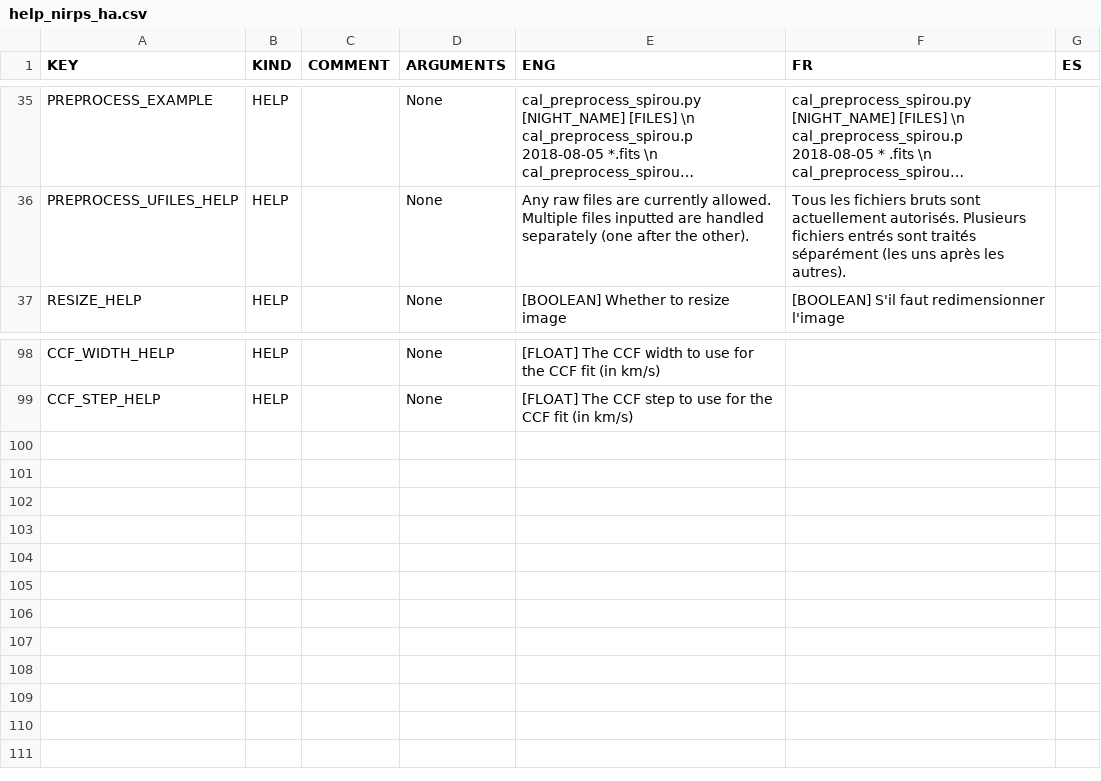
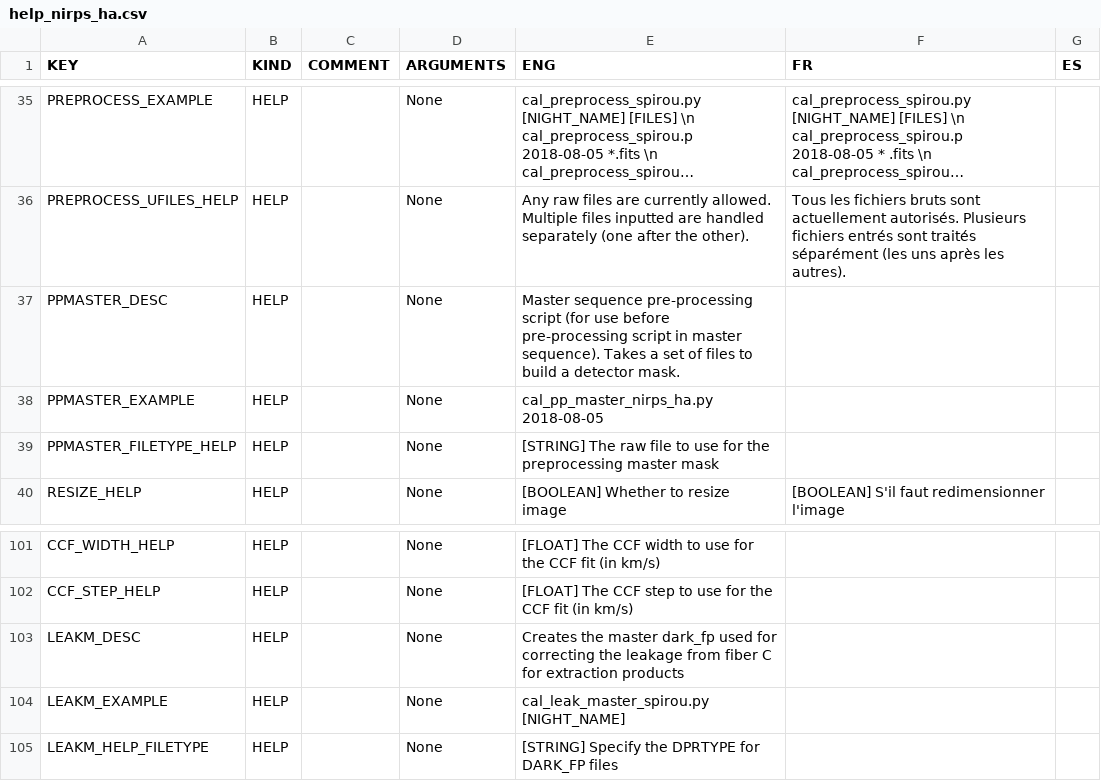
Before and after one commit to njcuk9999/apero-drs, a CSV file: apero/locale/databases/help_nirps_ha.csv, drawn as a sheet; only a part is shown, gaps mark what is left out; long unchanged cells end in …; the diff names each change by its address in the sheet, - before the commit and + after, or states it on an @@ line.

Commit message:
update language database

```diff
--- a/apero/locale/databases/help_nirps_ha.csv
+++ b/apero/locale/databases/help_nirps_ha.csv
+row 37: PPMASTER_DESC | HELP |  | None | Master sequence pre-processing script (for use before pre-processing script in master sequence). Takes a set of files to build a detector mask.
+row 38: PPMASTER_EXAMPLE | HELP |  | None | cal_pp_master_nirps_ha.py 2018-08-05
+row 39: PPMASTER_FILETYPE_HELP | HELP |  | None | [STRING] The raw file to use for the preprocessing master mask
+row 103: LEAKM_DESC | HELP |  | None | Creates the master dark_fp used for correcting the leakage from fiber C for extraction products
+row 104: LEAKM_EXAMPLE | HELP |  | None | cal_leak_master_spirou.py [NIGHT_NAME]
+row 105: LEAKM_HELP_FILETYPE | HELP |  | None | [STRING] Specify the DPRTYPE for DARK_FP files
```
Also changed, not shown: apero/locale/databases/error.csv, apero/locale/databases/help_spirou.csv, 3 other files.
